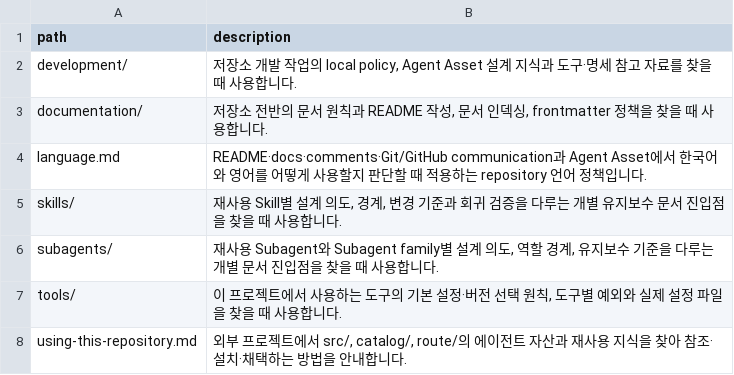
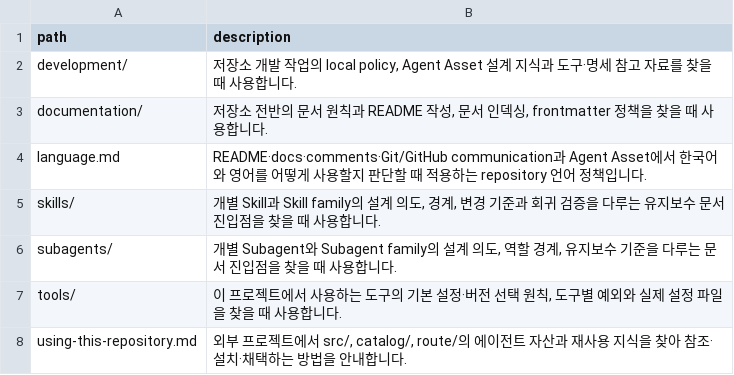
Before and after one commit to mols3131d/mols-agent-assets, a TSV file: docs/INDEX.tsv, drawn as a sheet.

Commit message:
fix(index): glob 세그먼트 경계·fnmatchcase 적용 및 하위 README 보완

```diff
--- a/docs/INDEX.tsv
+++ b/docs/INDEX.tsv
@@ -4,4 +4,4 @@ documentation/	저장소 전반의 문서 원칙과 README 작성, 문서 인덱
 language.md	README·docs·comments·Git/GitHub communication과 Agent Asset에서 한국어와 영어를 어떻게 사용할지 판단할 때 적용하는 repository 언어 정책입니다.
-skills/	재사용 Skill별 설계 의도, 경계, 변경 기준과 회귀 검증을 다루는 개별 유지보수 문서 진입점을 찾을 때 사용합니다.
-subagents/	재사용 Subagent와 Subagent family별 설계 의도, 역할 경계, 유지보수 기준을 다루는 개별 문서 진입점을 찾을 때 사용합니다.
+skills/	개별 Skill과 Skill family의 설계 의도, 경계, 변경 기준과 회귀 검증을 다루는 유지보수 문서 진입점을 찾을 때 사용합니다.
+subagents/	개별 Subagent와 Subagent family의 설계 의도, 역할 경계, 유지보수 기준을 다루는 문서 진입점을 찾을 때 사용합니다.
 tools/	이 프로젝트에서 사용하는 도구의 기본 설정·버전 선택 원칙, 도구별 예외와 실제 설정 파일을 찾을 때 사용합니다.
```
Also changed, not shown: 4 other files.
